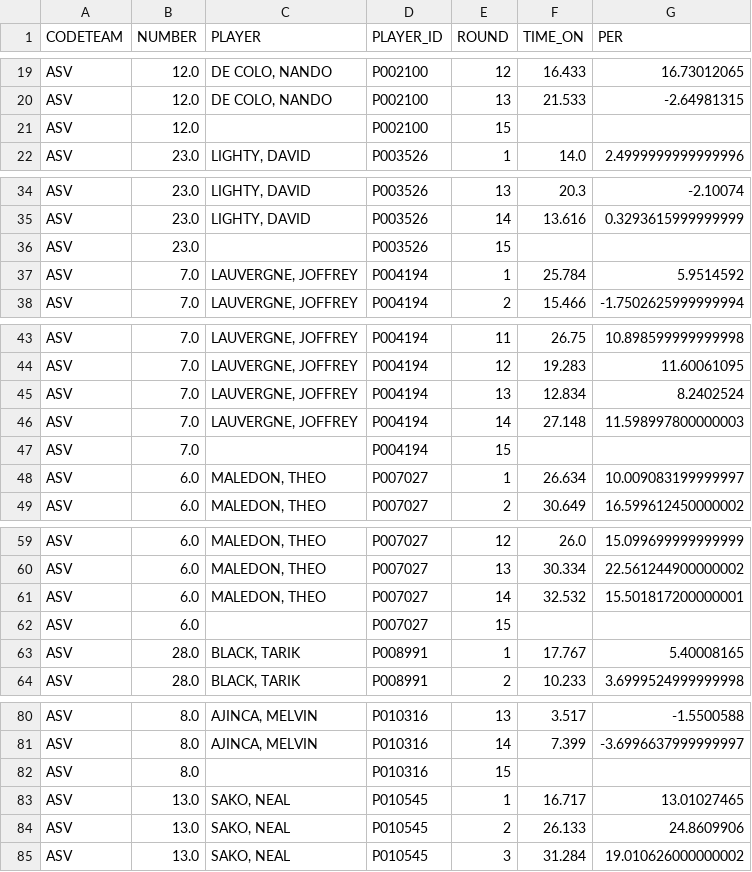
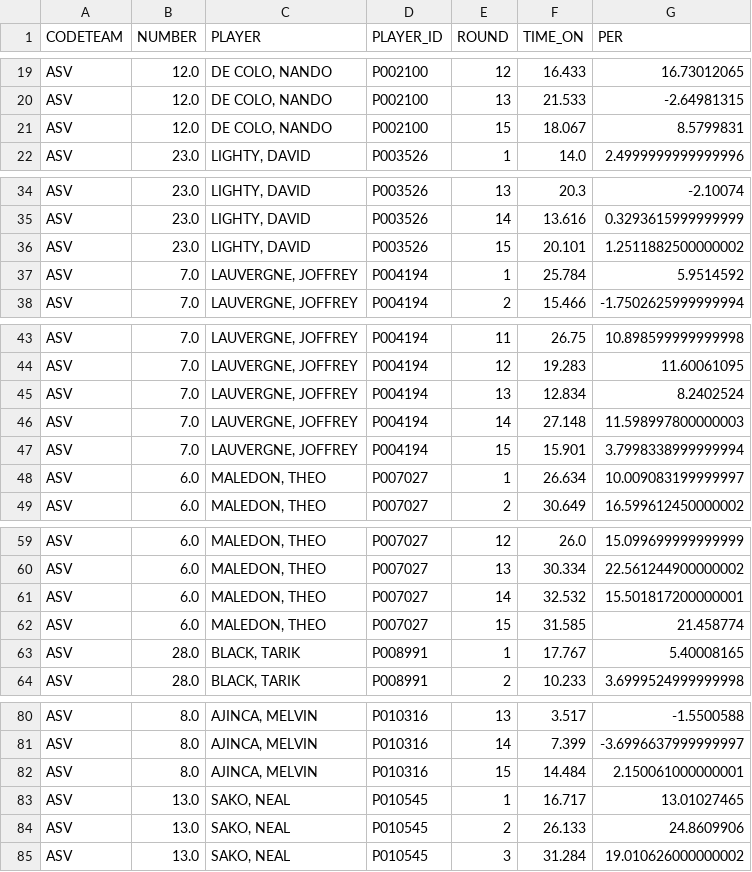
Before and after one commit to gpain1999/Euroleague_Eurocup_Analyses, a CSV file: datas/euroleague_PER_2024_round.csv, drawn as a sheet; only a part is shown, gaps mark what is left out; the diff covers the shown part only.

```diff
--- a/datas/euroleague_PER_2024_round.csv
+++ b/datas/euroleague_PER_2024_round.csv
@@ -20,3 +20,3 @@ ASV,12.0,"DE COLO, NANDO",P002100,12,16.433,16.73012065
 ASV,12.0,"DE COLO, NANDO",P002100,13,21.533,-2.64981315
-ASV,12.0,,P002100,15,,
+ASV,12.0,"DE COLO, NANDO",P002100,15,18.067,8.5799831
 ASV,23.0,"LIGHTY, DAVID",P003526,1,14.0,2.4999999999999996
@@ -35,3 +35,3 @@ ASV,23.0,"LIGHTY, DAVID",P003526,13,20.3,-2.10074
 ASV,23.0,"LIGHTY, DAVID",P003526,14,13.616,0.3293615999999999
-ASV,23.0,,P003526,15,,
+ASV,23.0,"LIGHTY, DAVID",P003526,15,20.101,1.2511882500000002
 ASV,7.0,"LAUVERGNE, JOFFREY",P004194,1,25.784,5.9514592
@@ -46,3 +46,3 @@ ASV,7.0,"LAUVERGNE, JOFFREY",P004194,13,12.834,8.2402524
 ASV,7.0,"LAUVERGNE, JOFFREY",P004194,14,27.148,11.598997800000003
-ASV,7.0,,P004194,15,,
+ASV,7.0,"LAUVERGNE, JOFFREY",P004194,15,15.901,3.7998338999999994
 ASV,6.0,"MALEDON, THEO",P007027,1,26.634,10.009083199999997
@@ -61,3 +61,3 @@ ASV,6.0,"MALEDON, THEO",P007027,13,30.334,22.561244900000002
 ASV,6.0,"MALEDON, THEO",P007027,14,32.532,15.501817200000001
-ASV,6.0,,P007027,15,,
+ASV,6.0,"MALEDON, THEO",P007027,15,31.585,21.458774
 ASV,28.0,"BLACK, TARIK",P008991,1,17.767,5.40008165
@@ -81,3 +81,3 @@ ASV,8.0,"AJINCA, MELVIN",P010316,13,3.517,-1.5500588
 ASV,8.0,"AJINCA, MELVIN",P010316,14,7.399,-3.6996637999999997
-ASV,8.0,,P010316,15,,
+ASV,8.0,"AJINCA, MELVIN",P010316,15,14.484,2.150061000000001
 ASV,13.0,"SAKO, NEAL",P010545,1,16.717,13.01027465
```
Also changed, not shown: 48 edited cells elsewhere in this file, datas/euroleague_evolscore_2024.csv, datas/euroleague_five_evol_2024.csv, 7 other files.
